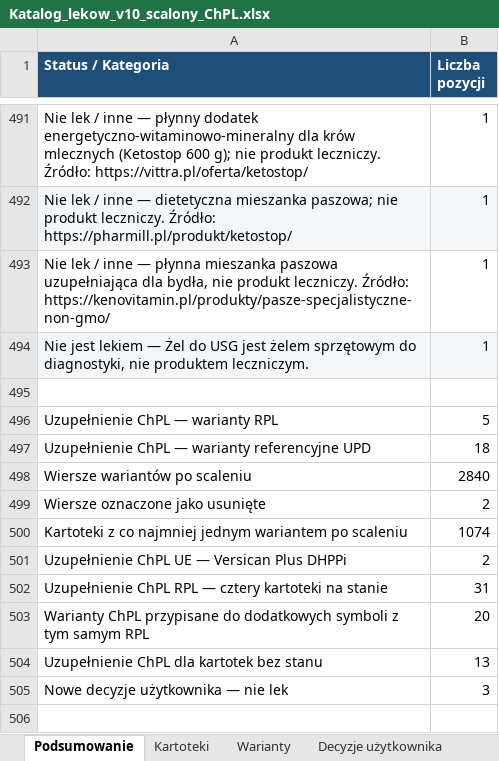
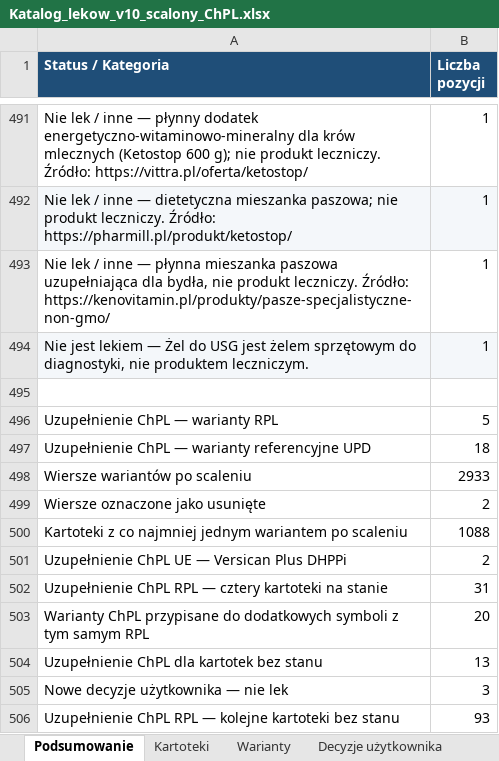
Before and after one commit to VViktorr/Karty-leczenia-zwierzat, an Excel workbook: data/Katalog_lekow_v10_scalony_ChPL.xlsx, sheet Podsumowanie, drawn as a sheet; only a part is shown, gaps mark what is left out; values as stored, in another font and other column widths than the file's, no borders; charts and pictures not drawn; the diff names each change by its address in the sheet, - before the commit and + after, or states it on an @@ line.

Commit message:
Uzupełnij warianty i zapisz przegląd kartotek bez stanu [skip ci]

```diff
--- a/data/Katalog_lekow_v10_scalony_ChPL.xlsx (sheet Podsumowanie)
+++ b/data/Katalog_lekow_v10_scalony_ChPL.xlsx (sheet Podsumowanie)
-B498 (Liczba pozycji): 2840
+B498 (Liczba pozycji): 2933
-B500 (Liczba pozycji): 1074
+B500 (Liczba pozycji): 1088
+row 506: Uzupełnienie ChPL RPL — kolejne kartoteki bez stanu | 93
```
Also changed, not shown: sheet Warianty, other sheet tabs, charts or pictures.
